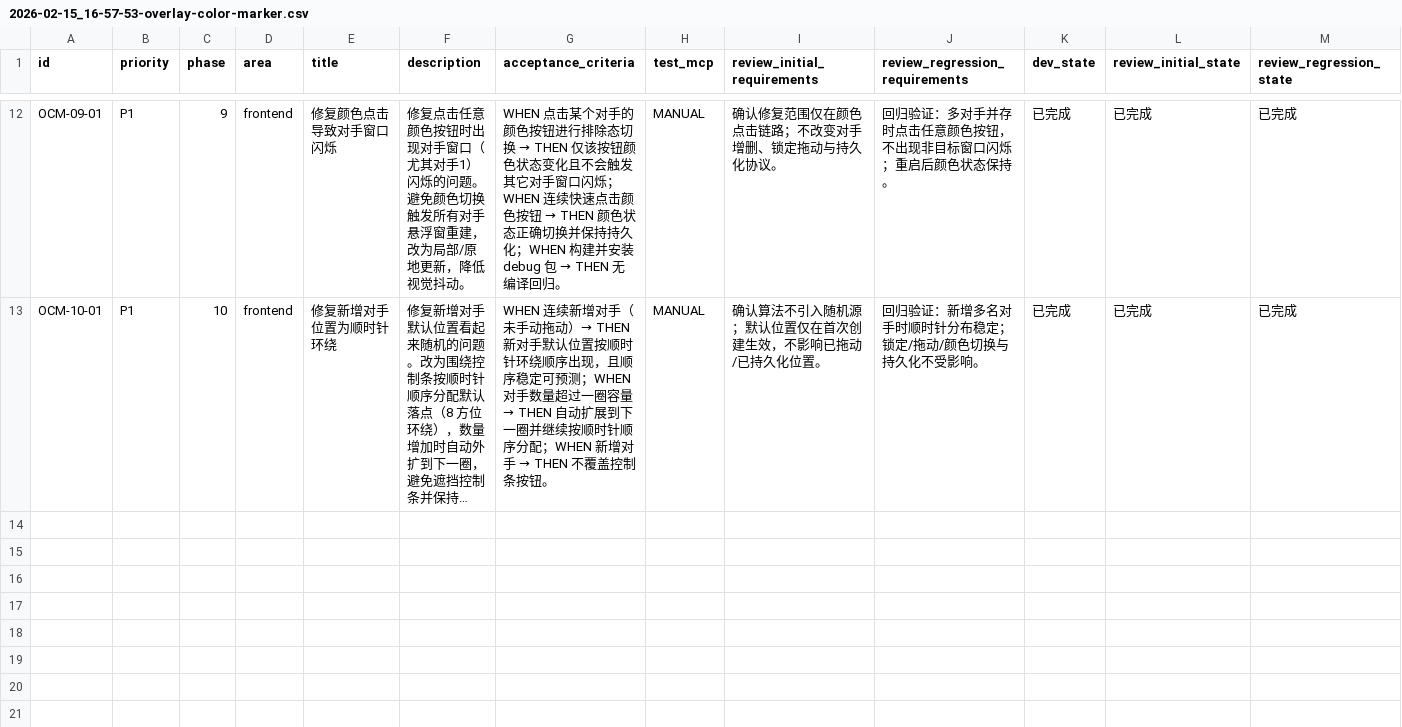
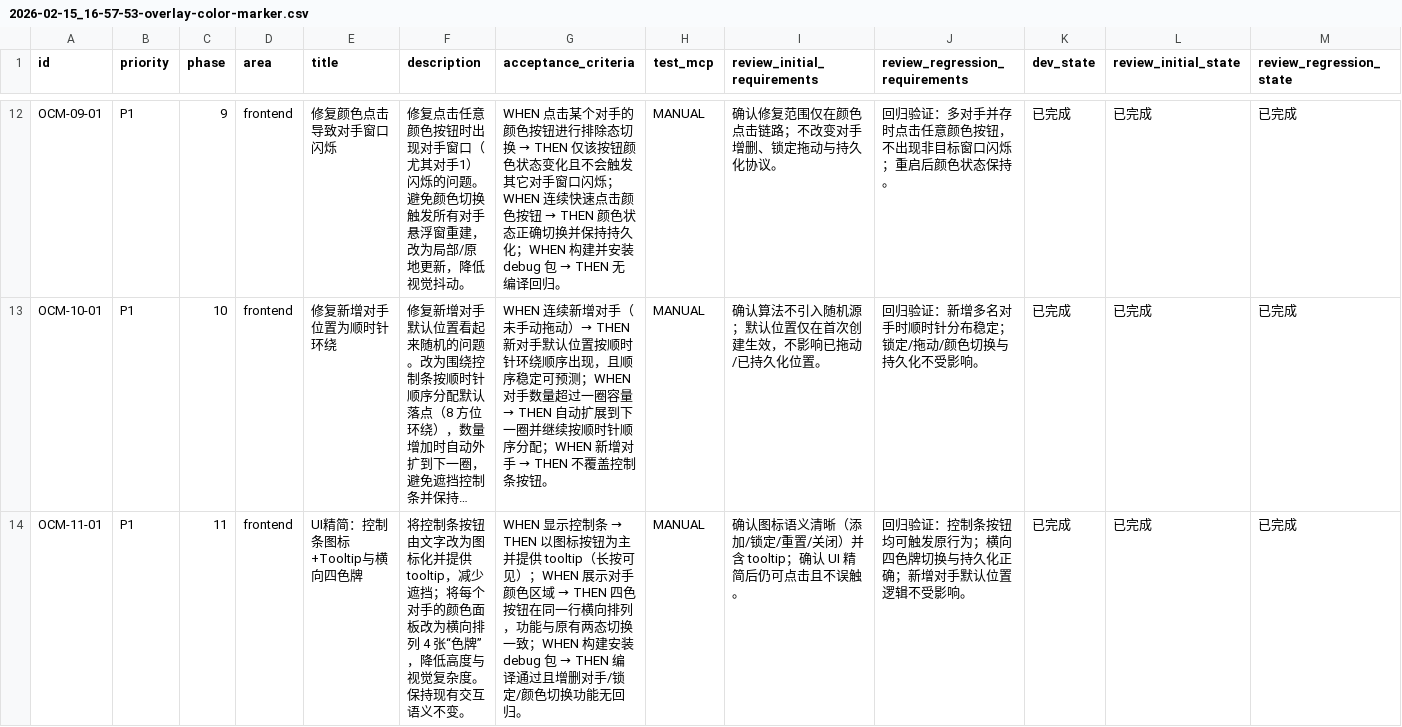
Before and after one commit to Kyou12138/uno-assistant, a CSV file: issues/2026-02-15_16-57-53-overlay-color-marker.csv, drawn as a sheet; only a part is shown, gaps mark what is left out; long unchanged cells end in …; rows hold the shown columns only; the diff names each change by its address in the sheet, - before the commit and + after, or states it on an @@ line.

Commit message:
[OCM-11-01] UI精简：控制条图标+Tooltip与横向四色牌

```diff
--- a/issues/2026-02-15_16-57-53-overlay-color-marker.csv
+++ b/issues/2026-02-15_16-57-53-overlay-color-marker.csv
+row 14: OCM-11-01 | P1 | 11 | frontend | UI精简：控制条图标+Tooltip与横向四色牌 | 将控制条按钮由文字改为图标化并提供 tooltip，减少遮挡；将每个对手的颜色面板改为横向排列 4 张“色牌”，降低高度与视觉复杂度。保持现有交互语义不变。 | WHEN 显示控制条 → THEN 以图标按钮为主并提供 tooltip（长按可见）；WHEN 展示对手颜色区域 → THEN 四色按钮在同一行横向排列，功能与原有两态切换一致；WHEN 构建安装 debug 包 → THEN 编译通过且增删对手/锁定/颜色切换功能无回归。 | MANUAL | 确认图标语义清晰（添加/锁定/重置/关闭）并含 tooltip；确认 UI 精简后仍可点击且不误触。 | 回归验证：控制条按钮均可触发原行为；横向四色牌切换与持久化正确；新增对手默认位置逻辑不受影响。 | 已完成 | 已完成 | 已完成
```
Also changed, not shown: 1 other file.
